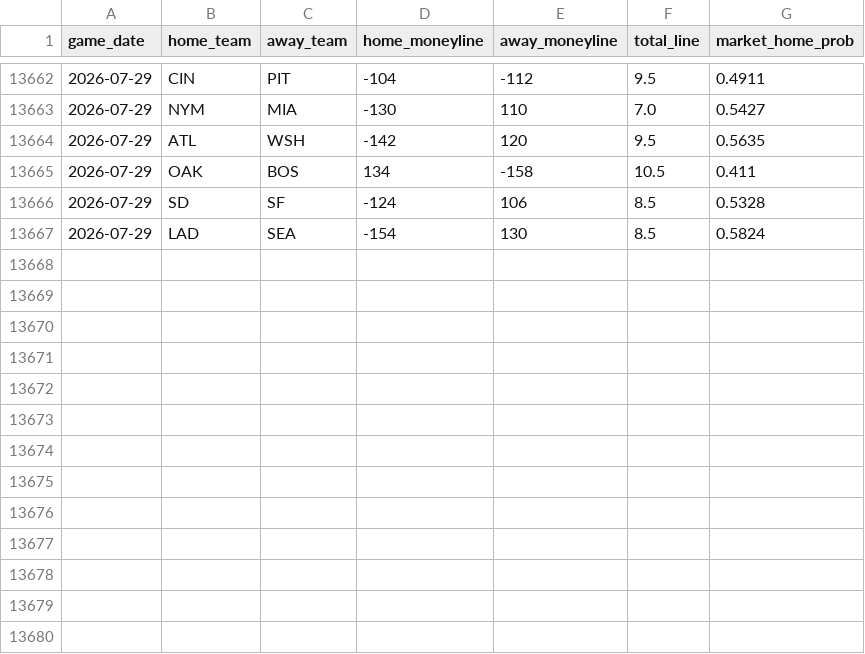
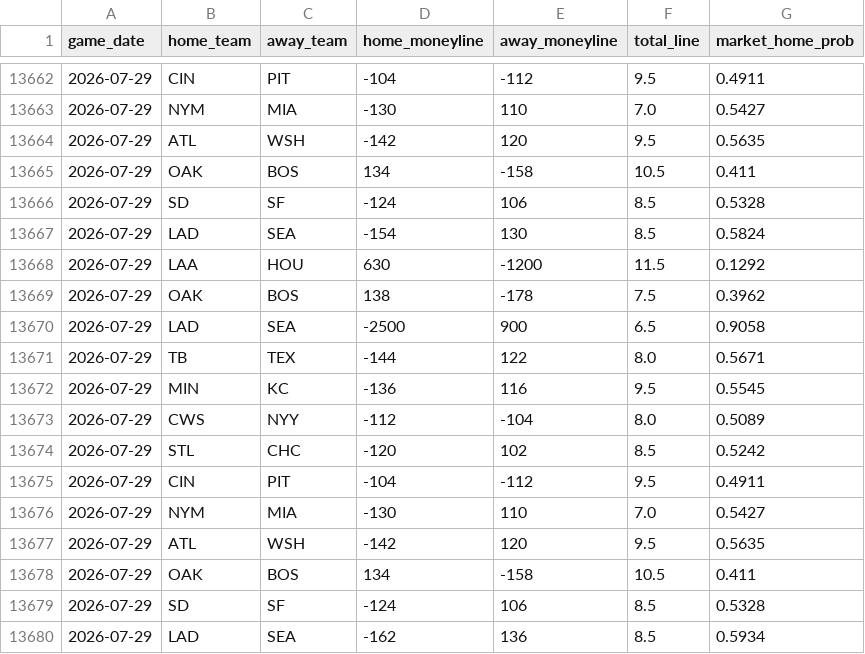
Before and after one commit to gigadon/Thats-Baseball, a CSV file: data/odds_history.csv, drawn as a sheet; only a part is shown, gaps mark what is left out; the diff names each change by its address in the sheet, - before the commit and + after, or states it on an @@ line.

```diff
--- a/data/odds_history.csv
+++ b/data/odds_history.csv
+row 13668: 2026-07-29 | LAA | HOU | 630 | -1200 | 11.5 | 0.1292
+row 13669: 2026-07-29 | OAK | BOS | 138 | -178 | 7.5 | 0.3962
+row 13670: 2026-07-29 | LAD | SEA | -2500 | 900 | 6.5 | 0.9058
+row 13671: 2026-07-29 | TB | TEX | -144 | 122 | 8.0 | 0.5671
+row 13672: 2026-07-29 | MIN | KC | -136 | 116 | 9.5 | 0.5545
+row 13673: 2026-07-29 | CWS | NYY | -112 | -104 | 8.0 | 0.5089
+row 13674: 2026-07-29 | STL | CHC | -120 | 102 | 8.5 | 0.5242
+row 13675: 2026-07-29 | CIN | PIT | -104 | -112 | 9.5 | 0.4911
+row 13676: 2026-07-29 | NYM | MIA | -130 | 110 | 7.0 | 0.5427
+row 13677: 2026-07-29 | ATL | WSH | -142 | 120 | 9.5 | 0.5635
+row 13678: 2026-07-29 | OAK | BOS | 134 | -158 | 10.5 | 0.411
+row 13679: 2026-07-29 | SD | SF | -124 | 106 | 8.5 | 0.5328
+row 13680: 2026-07-29 | LAD | SEA | -162 | 136 | 8.5 | 0.5934
```
Also changed, not shown: 1 other file.
